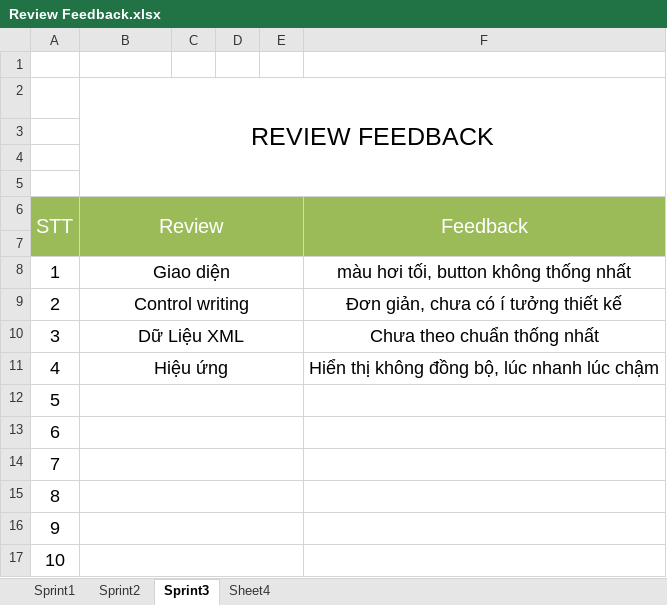
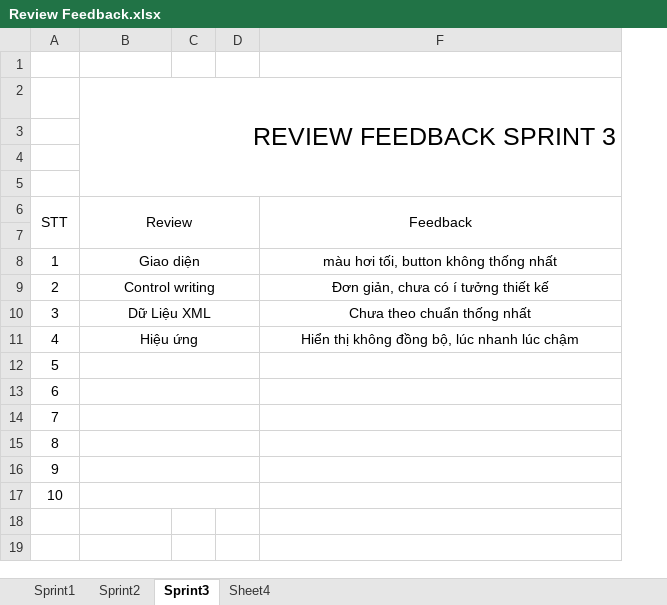
Before and after one commit to mylgoehy/qlqtpmav10, an Excel workbook: ProjectDocuments/FinalDoc/FileToPrint/Review Feedback.xlsx, sheet Sprint3, drawn as a sheet; values as stored, in another font and other column widths than the file's, no borders; the diff names each change by its address in the sheet, - before the commit and + after, or states it on an @@ line.

```diff
--- a/ProjectDocuments/FinalDoc/FileToPrint/Review Feedback.xlsx (sheet Sprint3)
+++ b/ProjectDocuments/FinalDoc/FileToPrint/Review Feedback.xlsx (sheet Sprint3)
@@ column E hidden, empty @@
-B2 (Review): REVIEW FEEDBACK
+B2 (Review): REVIEW FEEDBACK SPRINT 3
-B2 alignment: center
+B2 alignment: right
-A6:D7 fill: #9BBB59
+A6:D7 fill: none
-A6:B6 text colour: #FFFFFF
+A6:B6 text colour: black, text size: smaller
-F6:F7 fill: #9BBB59
+F6:F7 fill: none
-F6 text colour: #FFFFFF
+F6 text colour: black, text size: smaller
@@ A8:B11 text size: smaller @@
@@ F8:F11 text size: smaller @@
@@ A12:A17 text size: smaller @@
```
Also changed, not shown: sheet Sprint2, sheet Sprint1, sheet Sheet4.
